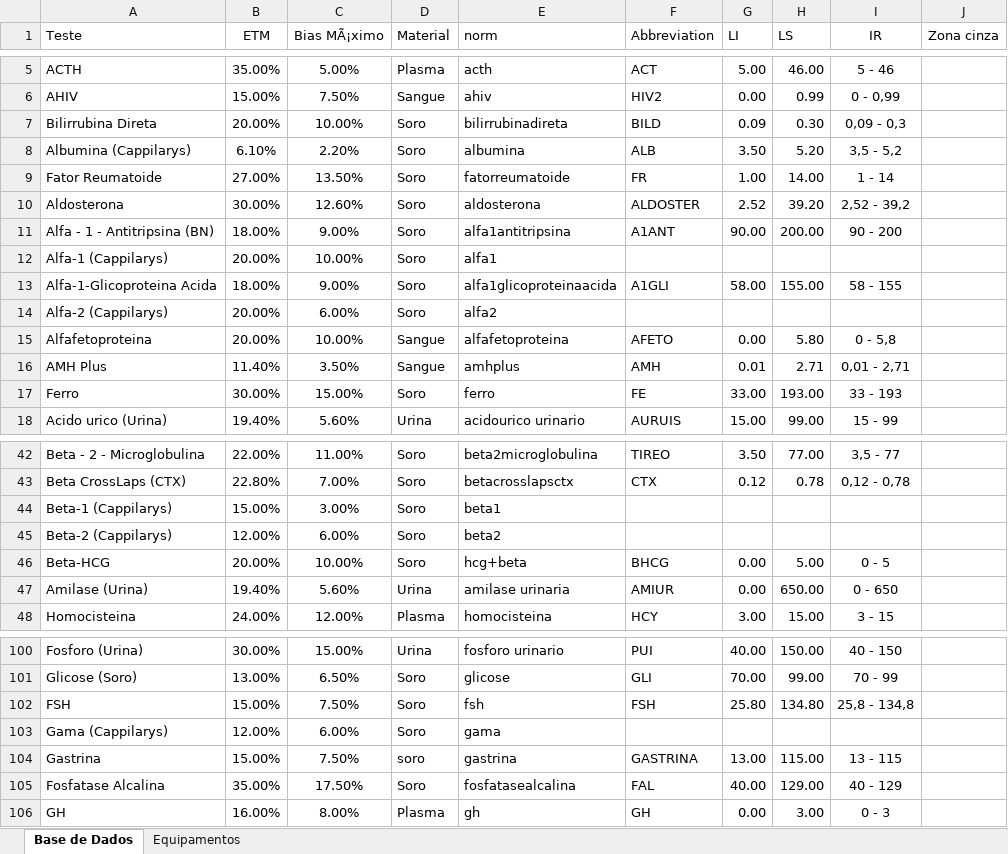
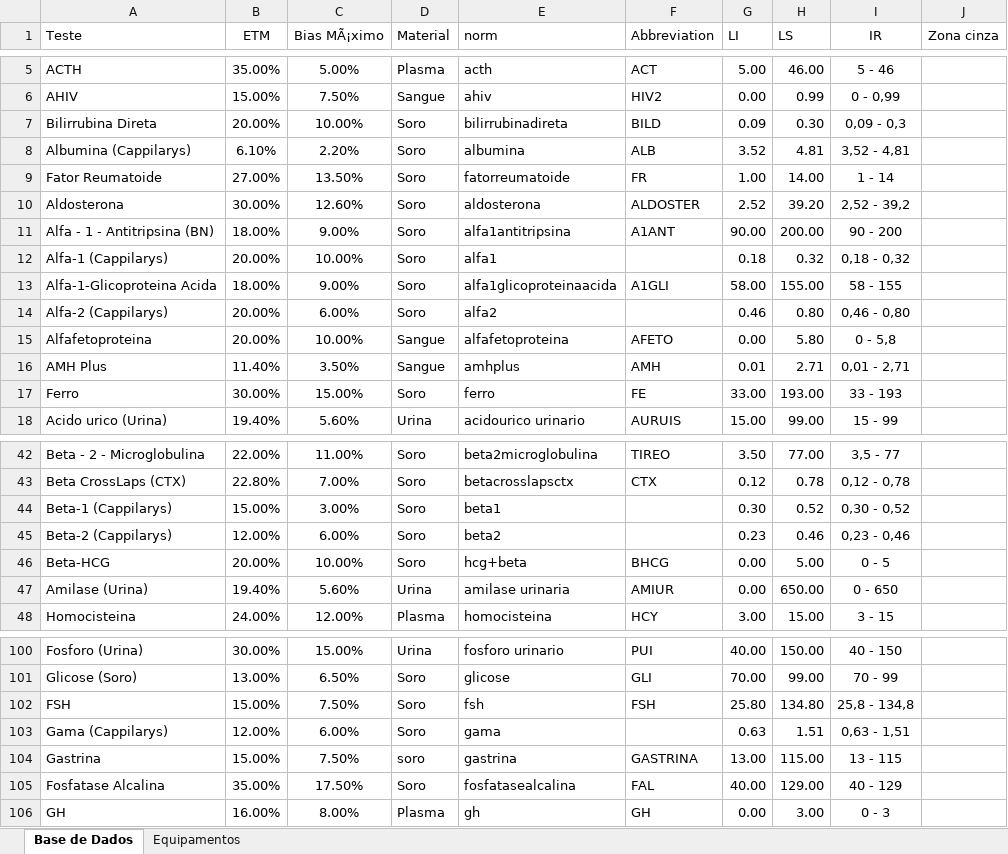
Before and after one commit to marcello2901/Data-Sift, an Excel workbook: Base de Dados.xlsx, sheet Base de Dados, drawn as a sheet; only a part is shown, gaps mark what is left out; values as stored, in another font and other column widths than the file's, no borders; the diff names each change by its address in the sheet, - before the commit and + after, or states it on an @@ line.

Commit message:
att

```diff
--- a/Base de Dados.xlsx (sheet Base de Dados)
+++ b/Base de Dados.xlsx (sheet Base de Dados)
-G8 (LI): 3.50
+G8 (LI): 3.52
-H8 (LS): 5.20
+H8 (LS): 4.81
-I8 (IR): 3,5 - 5,2
+I8 (IR): 3,52 - 4,81
-G12 (LI): (empty)
+G12 (LI): 0.18
-H12 (LS): (empty)
+H12 (LS): 0.32
-I12 (IR): (empty)
+I12 (IR): 0,18 - 0,32
-G14 (LI): (empty)
+G14 (LI): 0.46
-H14 (LS): (empty)
+H14 (LS): 0.80
-I14 (IR): (empty)
+I14 (IR): 0,46 - 0,80
-G44 (LI): (empty)
+G44 (LI): 0.30
-H44 (LS): (empty)
+H44 (LS): 0.52
-I44 (IR): (empty)
+I44 (IR): 0,30 - 0,52
-G45 (LI): (empty)
+G45 (LI): 0.23
-H45 (LS): (empty)
+H45 (LS): 0.46
-I45 (IR): (empty)
+I45 (IR): 0,23 - 0,46
-G103 (LI): (empty)
+G103 (LI): 0.63
-H103 (LS): (empty)
+H103 (LS): 1.51
-I103 (IR): (empty)
+I103 (IR): 0,63 - 1,51
```
